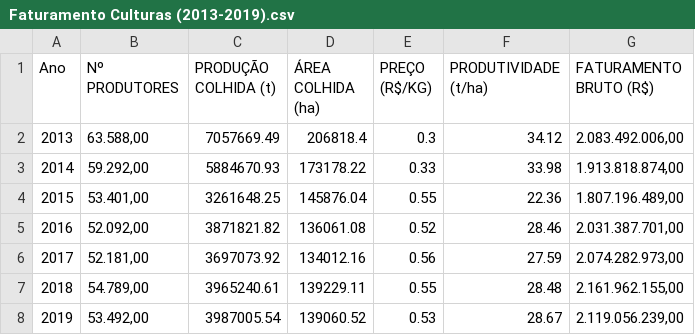
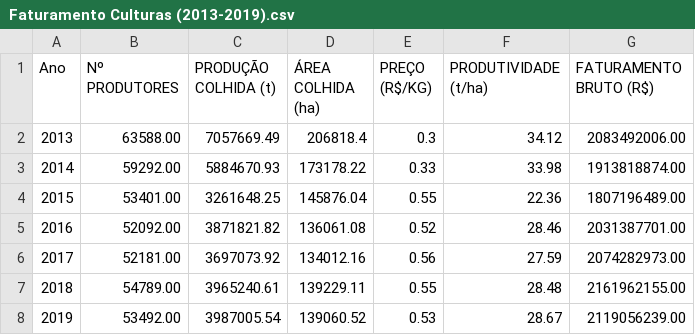
Before and after one commit to leolougomes/Meu_Portfolio_Leonardo-Gomes, a CSV file: Faturamento Culturas (2013-2019).csv, drawn as a sheet.

Commit message:
Add files via upload

```diff
--- a/Faturamento Culturas (2013-2019).csv
+++ b/Faturamento Culturas (2013-2019).csv
@@ -1,8 +1,8 @@
 Ano;Nº PRODUTORES ;PRODUÇÃO COLHIDA               (t);ÁREA COLHIDA  (ha)  ;PREÇO (R$/KG);PRODUTIVIDADE (t/ha);FATURAMENTO BRUTO (R$)
-2013 ;63.588,00;7057669.49;206818.4;0.3;34.12;2.083.492.006,00
-2014;59.292,00;5884670.93;173178.22;0.33;33.98;1.913.818.874,00
-2015 ;53.401,00;3261648.25;145876.04;0.55;22.36;1.807.196.489,00
-2016 ;52.092,00;3871821.82;136061.08;0.52;28.46;2.031.387.701,00
-2017;52.181,00;3697073.92;134012.16;0.56;27.59;2.074.282.973,00
-2018 ;54.789,00;3965240.61;139229.11;0.55;28.48;2.161.962.155,00
-2019;53.492,00;3987005.54;139060.52;0.53;28.67;2.119.056.239,00
+2013 ;63588.00;7057669.49;206818.4;0.3;34.12;2083492006.00
+2014;59292.00;5884670.93;173178.22;0.33;33.98;1913818874.00
+2015 ;53401.00;3261648.25;145876.04;0.55;22.36;1807196489.00
+2016 ;52092.00;3871821.82;136061.08;0.52;28.46;2031387701.00
+2017;52181.00;3697073.92;134012.16;0.56;27.59;2074282973.00
+2018 ;54789.00;3965240.61;139229.11;0.55;28.48;2161962155.00
+2019;53492.00;3987005.54;139060.52;0.53;28.67;2119056239.00
```
